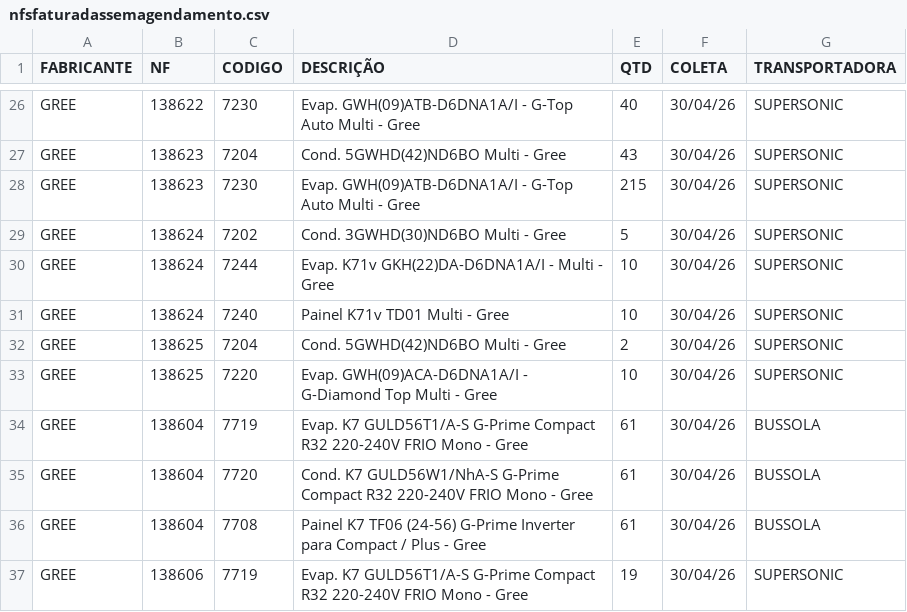
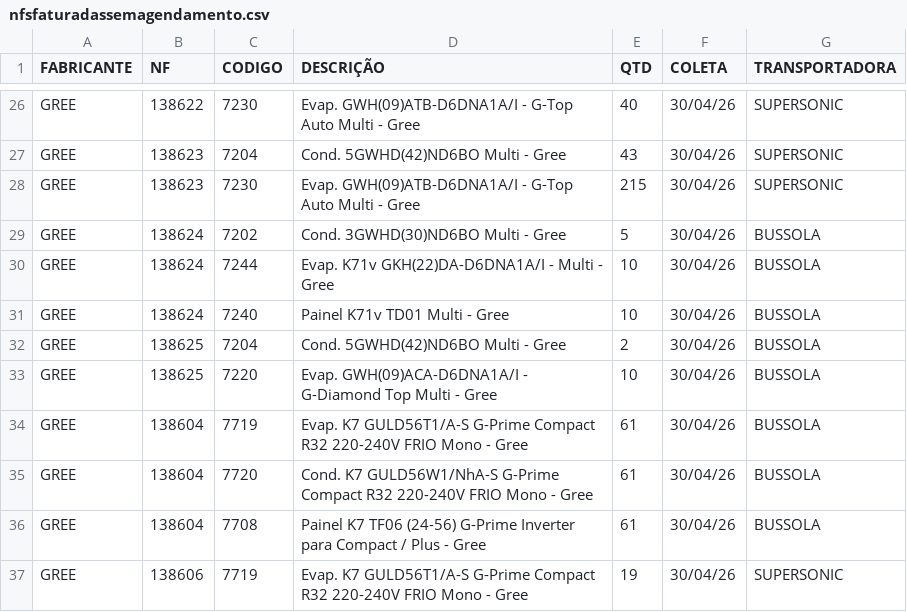
Before and after one commit to discomerciologistica/agendamentos, a CSV file: nfsfaturadassemagendamento.csv, drawn as a sheet; only a part is shown, gaps mark what is left out.

```diff
--- a/nfsfaturadassemagendamento.csv
+++ b/nfsfaturadassemagendamento.csv
@@ -28,7 +28,7 @@ GREE,138623,7204,Cond. 5GWHD(42)ND6BO Multi - Gree,43,30/04/26,SUPERSONIC
 GREE,138623,7230,Evap. GWH(09)ATB-D6DNA1A/I - G-Top Auto Multi - Gree,215,30/04/26,SUPERSONIC
-GREE,138624,7202,Cond. 3GWHD(30)ND6BO Multi - Gree,5,30/04/26,SUPERSONIC
-GREE,138624,7244,Evap. K71v GKH(22)DA-D6DNA1A/I - Multi - Gree,10,30/04/26,SUPERSONIC
-GREE,138624,7240,Painel K71v TD01 Multi - Gree,10,30/04/26,SUPERSONIC
-GREE,138625,7204,Cond. 5GWHD(42)ND6BO Multi - Gree,2,30/04/26,SUPERSONIC
-GREE,138625,7220,Evap. GWH(09)ACA-D6DNA1A/I - G-Diamond Top Multi - Gree,10,30/04/26,SUPERSONIC
+GREE,138624,7202,Cond. 3GWHD(30)ND6BO Multi - Gree,5,30/04/26,BUSSOLA
+GREE,138624,7244,Evap. K71v GKH(22)DA-D6DNA1A/I - Multi - Gree,10,30/04/26,BUSSOLA
+GREE,138624,7240,Painel K71v TD01 Multi - Gree,10,30/04/26,BUSSOLA
+GREE,138625,7204,Cond. 5GWHD(42)ND6BO Multi - Gree,2,30/04/26,BUSSOLA
+GREE,138625,7220,Evap. GWH(09)ACA-D6DNA1A/I - G-Diamond Top Multi - Gree,10,30/04/26,BUSSOLA
 GREE,138604,7719,Evap. K7 GULD56T1/A-S G-Prime Compact R32 220-240V FRIO Mono - Gree,61,30/04/26,BUSSOLA
```
Also changed, not shown: dados.csv, 1 other file.
